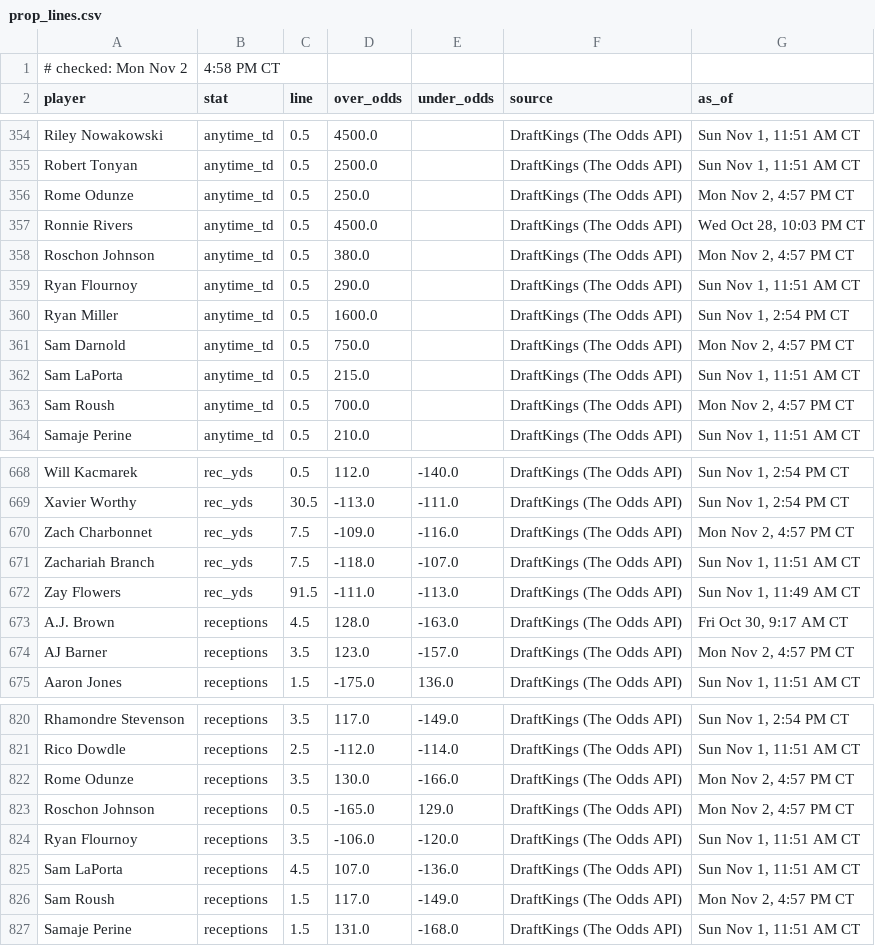
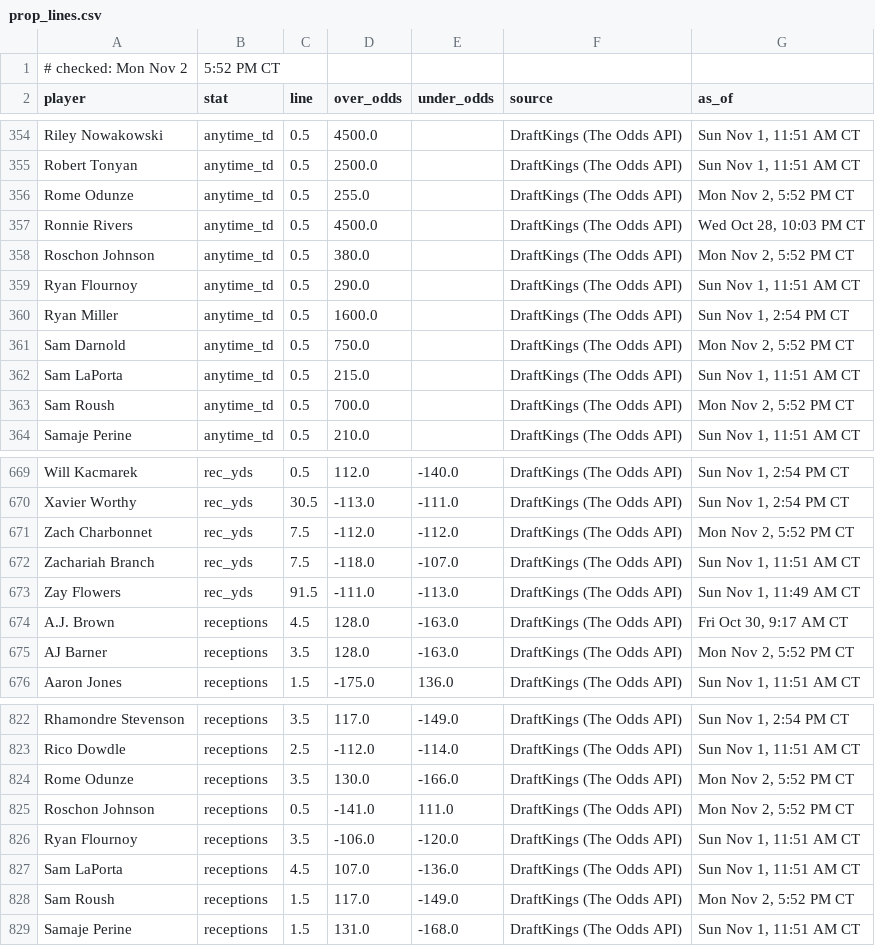
Before and after one commit to Ratboy3/The-Rat-Report, a CSV file: prop_lines.csv, drawn as a sheet; only a part is shown, gaps mark what is left out; the diff covers the shown part only.

```diff
--- a/prop_lines.csv
+++ b/prop_lines.csv
@@ -1,2 +1,2 @@
-# checked: Mon Nov 2, 4:58 PM CT
+# checked: Mon Nov 2, 5:52 PM CT
 player,stat,line,over_odds,under_odds,source,as_of
@@ -355,10 +355,10 @@ Riley Nowakowski,anytime_td,0.5,4500.0,,DraftKings (The Odds API),"Sun Nov 1, 11
 Robert Tonyan,anytime_td,0.5,2500.0,,DraftKings (The Odds API),"Sun Nov 1, 11:51 AM CT"
-Rome Odunze,anytime_td,0.5,250.0,,DraftKings (The Odds API),"Mon Nov 2, 4:57 PM CT"
+Rome Odunze,anytime_td,0.5,255.0,,DraftKings (The Odds API),"Mon Nov 2, 5:52 PM CT"
 Ronnie Rivers,anytime_td,0.5,4500.0,,DraftKings (The Odds API),"Wed Oct 28, 10:03 PM CT"
-Roschon Johnson,anytime_td,0.5,380.0,,DraftKings (The Odds API),"Mon Nov 2, 4:57 PM CT"
+Roschon Johnson,anytime_td,0.5,380.0,,DraftKings (The Odds API),"Mon Nov 2, 5:52 PM CT"
 Ryan Flournoy,anytime_td,0.5,290.0,,DraftKings (The Odds API),"Sun Nov 1, 11:51 AM CT"
 Ryan Miller,anytime_td,0.5,1600.0,,DraftKings (The Odds API),"Sun Nov 1, 2:54 PM CT"
-Sam Darnold,anytime_td,0.5,750.0,,DraftKings (The Odds API),"Mon Nov 2, 4:57 PM CT"
+Sam Darnold,anytime_td,0.5,750.0,,DraftKings (The Odds API),"Mon Nov 2, 5:52 PM CT"
 Sam LaPorta,anytime_td,0.5,215.0,,DraftKings (The Odds API),"Sun Nov 1, 11:51 AM CT"
-Sam Roush,anytime_td,0.5,700.0,,DraftKings (The Odds API),"Mon Nov 2, 4:57 PM CT"
+Sam Roush,anytime_td,0.5,700.0,,DraftKings (The Odds API),"Mon Nov 2, 5:52 PM CT"
 Samaje Perine,anytime_td,0.5,210.0,,DraftKings (The Odds API),"Sun Nov 1, 11:51 AM CT"
@@ -669,3 +670,3 @@ Will Kacmarek,rec_yds,0.5,112.0,-140.0,DraftKings (The Odds API),"Sun Nov 1, 2:5
 Xavier Worthy,rec_yds,30.5,-113.0,-111.0,DraftKings (The Odds API),"Sun Nov 1, 2:54 PM CT"
-Zach Charbonnet,rec_yds,7.5,-109.0,-116.0,DraftKings (The Odds API),"Mon Nov 2, 4:57 PM CT"
+Zach Charbonnet,rec_yds,7.5,-112.0,-112.0,DraftKings (The Odds API),"Mon Nov 2, 5:52 PM CT"
 Zachariah Branch,rec_yds,7.5,-118.0,-107.0,DraftKings (The Odds API),"Sun Nov 1, 11:51 AM CT"
@@ -673,3 +674,3 @@ Zay Flowers,rec_yds,91.5,-111.0,-113.0,DraftKings (The Odds API),"Sun Nov 1, 11:
 A.J. Brown,receptions,4.5,128.0,-163.0,DraftKings (The Odds API),"Fri Oct 30, 9:17 AM CT"
-AJ Barner,receptions,3.5,123.0,-157.0,DraftKings (The Odds API),"Mon Nov 2, 4:57 PM CT"
+AJ Barner,receptions,3.5,128.0,-163.0,DraftKings (The Odds API),"Mon Nov 2, 5:52 PM CT"
 Aaron Jones,receptions,1.5,-175.0,136.0,DraftKings (The Odds API),"Sun Nov 1, 11:51 AM CT"
@@ -821,7 +823,7 @@ Rhamondre Stevenson,receptions,3.5,117.0,-149.0,DraftKings (The Odds API),"Sun N
 Rico Dowdle,receptions,2.5,-112.0,-114.0,DraftKings (The Odds API),"Sun Nov 1, 11:51 AM CT"
-Rome Odunze,receptions,3.5,130.0,-166.0,DraftKings (The Odds API),"Mon Nov 2, 4:57 PM CT"
-Roschon Johnson,receptions,0.5,-165.0,129.0,DraftKings (The Odds API),"Mon Nov 2, 4:57 PM CT"
+Rome Odunze,receptions,3.5,130.0,-166.0,DraftKings (The Odds API),"Mon Nov 2, 5:52 PM CT"
+Roschon Johnson,receptions,0.5,-141.0,111.0,DraftKings (The Odds API),"Mon Nov 2, 5:52 PM CT"
 Ryan Flournoy,receptions,3.5,-106.0,-120.0,DraftKings (The Odds API),"Sun Nov 1, 11:51 AM CT"
 Sam LaPorta,receptions,4.5,107.0,-136.0,DraftKings (The Odds API),"Sun Nov 1, 11:51 AM CT"
-Sam Roush,receptions,1.5,117.0,-149.0,DraftKings (The Odds API),"Mon Nov 2, 4:57 PM CT"
+Sam Roush,receptions,1.5,117.0,-149.0,DraftKings (The Odds API),"Mon Nov 2, 5:52 PM CT"
 Samaje Perine,receptions,1.5,131.0,-168.0,DraftKings (The Odds API),"Sun Nov 1, 11:51 AM CT"
```
Also changed, not shown: 2 added rows and 115 edited cells elsewhere in this file, game_lines.csv, prop_books.csv, 2 other files.
